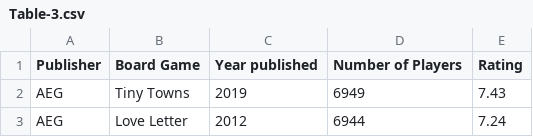
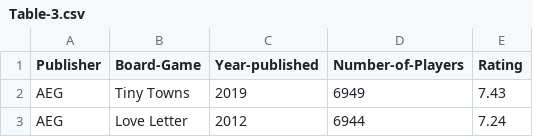
Before and after one commit to ahmedhaji1210/d3.js-uoft, a CSV file: Table-3.csv, drawn as a sheet; only a part is shown.

Commit message:
Update Table-3.csv

```diff
--- a/Table-3.csv
+++ b/Table-3.csv
@@ -1,2 +1,2 @@
-Publisher,Board Game,Year published,Number of Players,Rating
+Publisher,Board-Game,Year-published,Number-of-Players,Rating
 AEG,Tiny Towns,2019,6949,7.43
```
